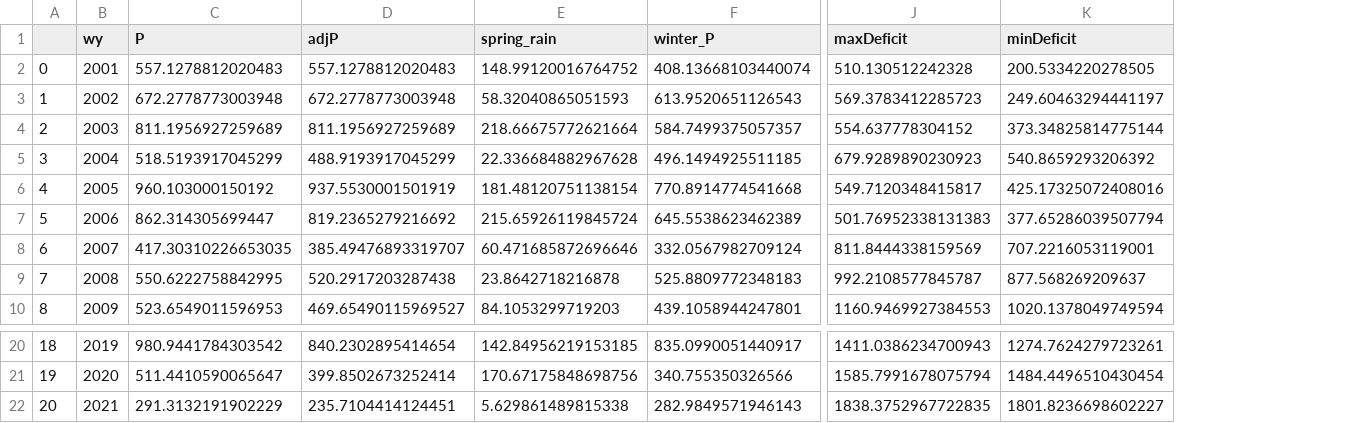
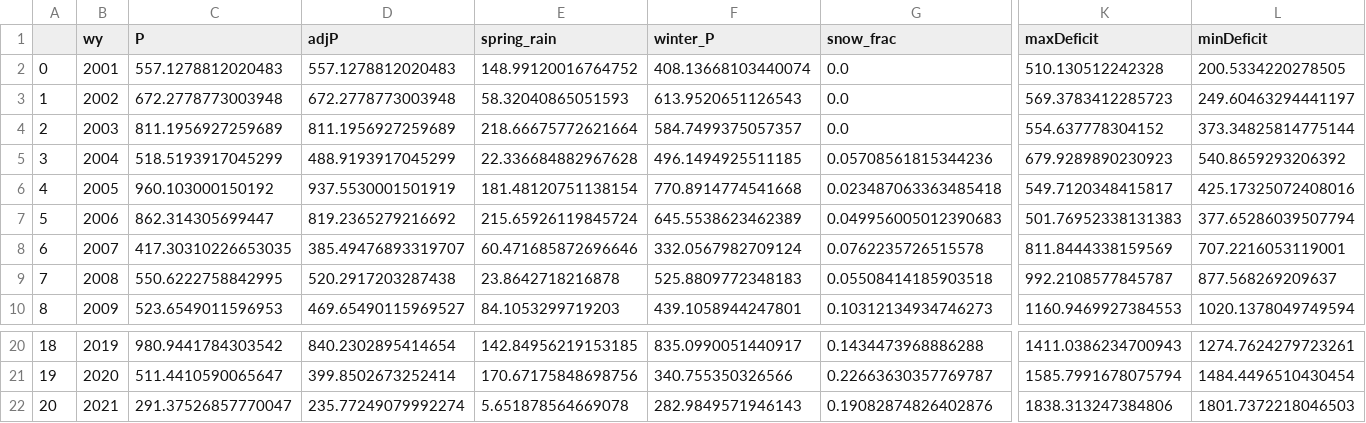
Before and after one commit to lapidesd/CA_missing_freshet, a CSV file: Data/site_data_wy_totals/all_deficit_data_11204100.csv, drawn as a sheet; only a part is shown, gaps mark what is left out; addresses are those after the commit; the diff names each change by its address in the sheet, - before the commit and + after, or states it on an @@ line.

```diff
--- a/Data/site_data_wy_totals/all_deficit_data_11204100.csv
+++ b/Data/site_data_wy_totals/all_deficit_data_11204100.csv
+column G (snow_frac), rows 2-10: 0.0 | 0.0 | 0.0 | 0.05708561815344236 | 0.023487063363485418 | 0.049956005012390683 | 0.0762235726515578 | 0.05508414185903518 | 0.10312134934746273; rows 20-22: 0.1434473968886288 | 0.22663630357769787 | 0.19082874826402876
-C22 (P): 291.3132191902229
+C22 (P): 291.37526857770047
-D22 (adjP): 235.7104414124451
+D22 (adjP): 235.77249079992274
-E22 (spring_rain): 5.629861489815338
+E22 (spring_rain): 5.651878564669078
-K22 (maxDeficit): 1838.3752967722835
+K22 (maxDeficit): 1838.313247384806
-L22 (minDeficit): 1801.8236698602227
+L22 (minDeficit): 1801.7372218046503
```
Also changed, not shown: Data/site_data_wy_totals/all_deficit_data_10265150.csv, Data/site_data_wy_totals/all_deficit_data_11189500.csv, 10 other files.
